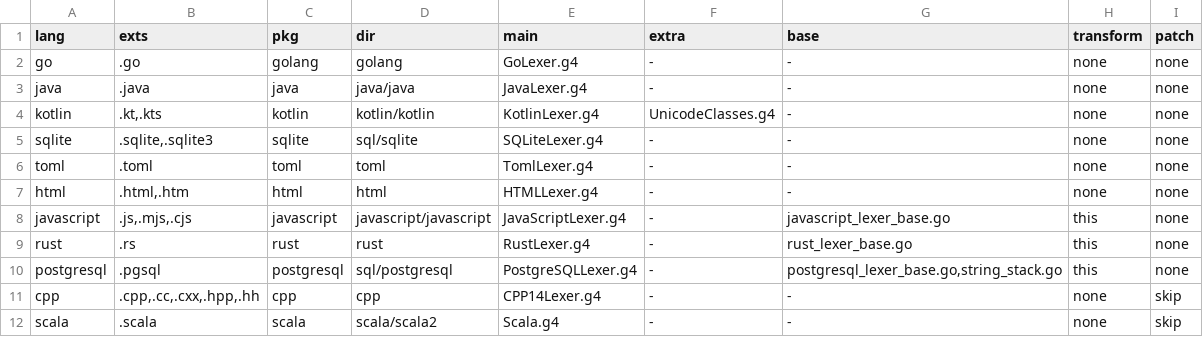
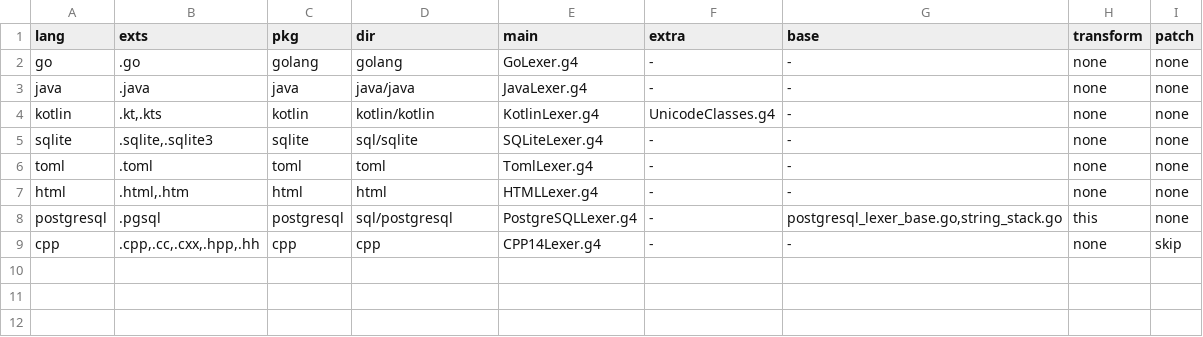
Before and after one commit to andreoss/nocomment, a TSV file: grammars/languages.tsv, drawn as a sheet; the diff names each change by its address in the sheet, - before the commit and + after, or states it on an @@ line.

Commit message:
Resolve R-22: move four languages to scanner

```diff
--- a/grammars/languages.tsv
+++ b/grammars/languages.tsv
-row 8: javascript | .js,.mjs,.cjs | javascript | javascript/javascript | JavaScriptLexer.g4 | - | javascript_lexer_base.go | this | none
-row 9: rust | .rs | rust | rust | RustLexer.g4 | - | rust_lexer_base.go | this | none
-row 12: scala | .scala | scala | scala/scala2 | Scala.g4 | - | - | none | skip
```
Also changed, not shown: 3 other files.
